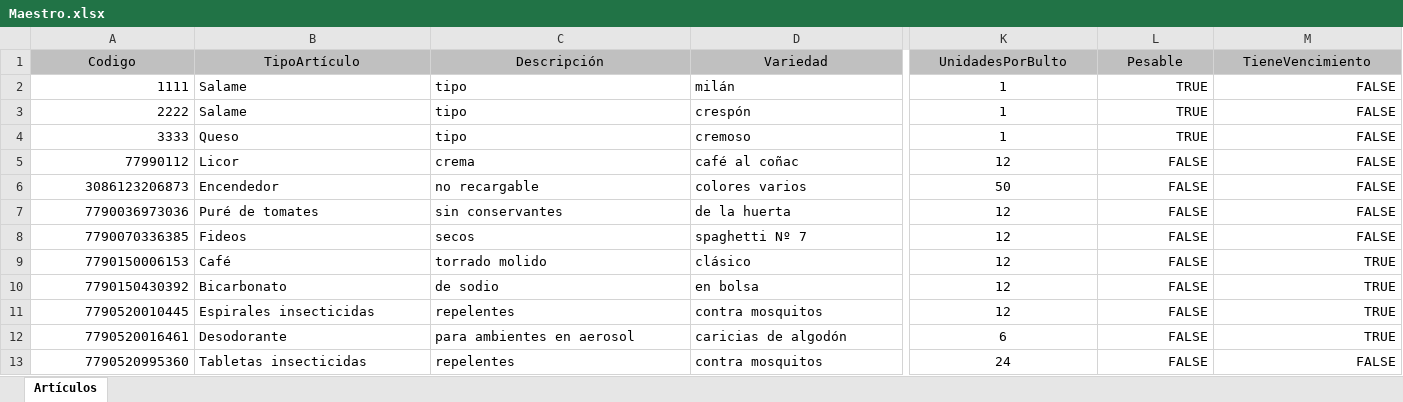
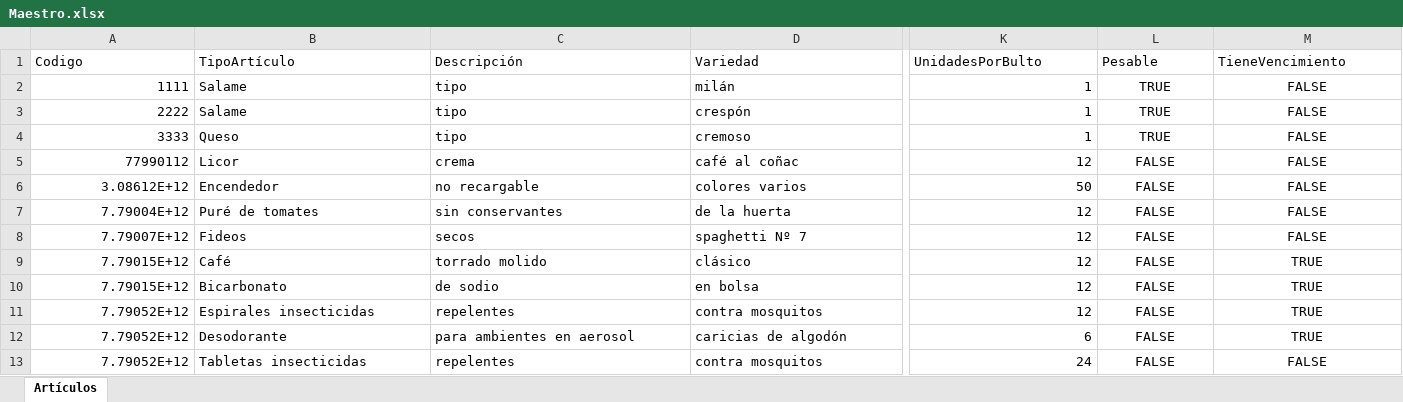
Before and after one commit to Juampita/Comercios, an Excel workbook: Maestro.xlsx, sheet Artículos, drawn as a sheet; only a part is shown, gaps mark what is left out; values as stored, in another font and other column widths than the file's, no borders; the diff covers the shown part only; the diff names each change by its address in the sheet, - before the commit and + after, or states it on an @@ line.

Commit message:
Add files via upload

```diff
--- a/Maestro.xlsx (sheet Artículos)
+++ b/Maestro.xlsx (sheet Artículos)
@@ A1:M1 fill: #C0C0C0 → none, alignment: center → left @@
-K2:K13 alignment: center
+K2:K13 alignment: right
-L2:M13 alignment: right
+L2:M13 alignment: center
-A6 (Codigo): 3086123206873
+A6 (Codigo): 3.08612E+12
-A7 (Codigo): 7790036973036
+A7 (Codigo): 7.79004E+12
-A8 (Codigo): 7790070336385
+A8 (Codigo): 7.79007E+12
-A9 (Codigo): 7790150006153
+A9 (Codigo): 7.79015E+12
-A10 (Codigo): 7790150430392
+A10 (Codigo): 7.79015E+12
-A11 (Codigo): 7790520010445
+A11 (Codigo): 7.79052E+12
-A12 (Codigo): 7790520016461
+A12 (Codigo): 7.79052E+12
-A13 (Codigo): 7790520995360
+A13 (Codigo): 7.79052E+12
```
Also changed, not shown: 1 added row, 1 removed row, 10 edited cells and cell formats elsewhere in this sheet, formulas that keep their value.
